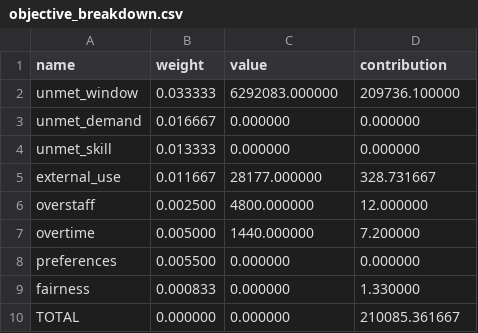
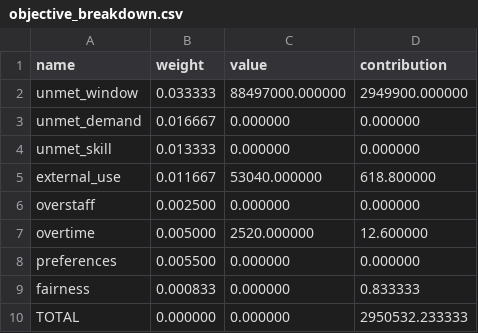
Before and after one commit to michelegrieco358/SchedulingNP, a CSV file: reports/objective_breakdown.csv, drawn as a sheet.

```diff
--- a/reports/objective_breakdown.csv
+++ b/reports/objective_breakdown.csv
@@ -1,10 +1,10 @@
 name,weight,value,contribution
-unmet_window,0.033333,6292083.000000,209736.100000
+unmet_window,0.033333,88497000.000000,2949900.000000
 unmet_demand,0.016667,0.000000,0.000000
 unmet_skill,0.013333,0.000000,0.000000
-external_use,0.011667,28177.000000,328.731667
-overstaff,0.002500,4800.000000,12.000000
-overtime,0.005000,1440.000000,7.200000
+external_use,0.011667,53040.000000,618.800000
+overstaff,0.002500,0.000000,0.000000
+overtime,0.005000,2520.000000,12.600000
 preferences,0.005500,0.000000,0.000000
-fairness,0.000833,0.000000,1.330000
-TOTAL,0.000000,0.000000,210085.361667
+fairness,0.000833,0.000000,0.833333
+TOTAL,0.000000,0.000000,2950532.233333
```
Also changed, not shown: reports/assignments_dataset4.csv, reports/overtime_report.csv, 4 other files.
